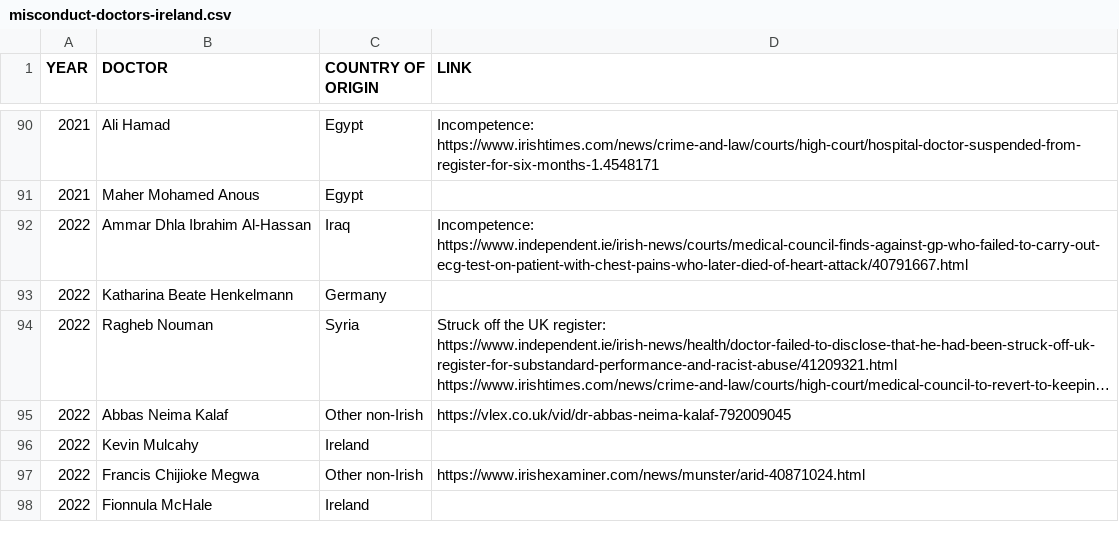
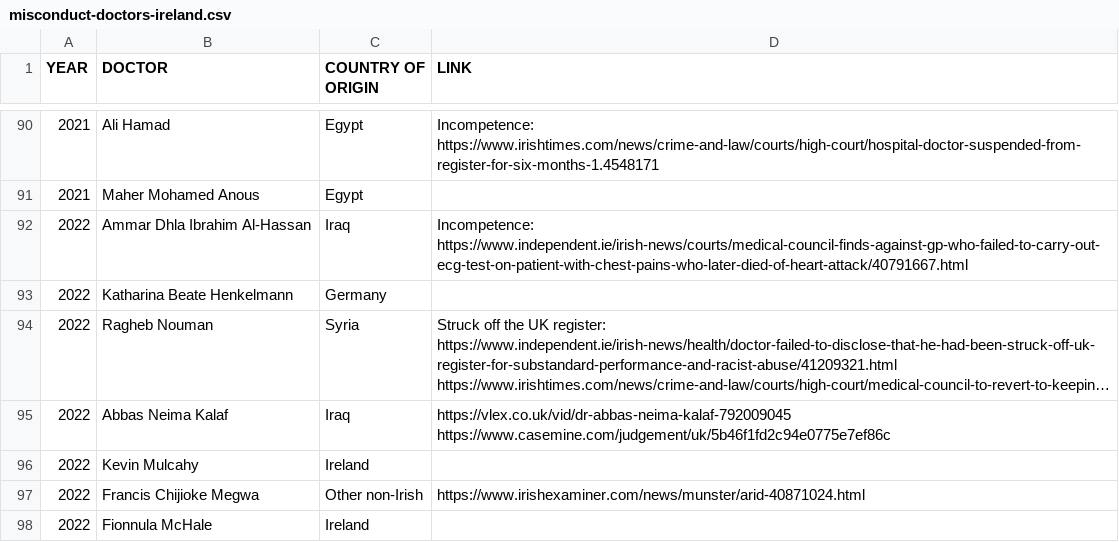
Before and after one commit to cliff-swan/doctors-misconduct-ireland, a CSV file: misconduct-doctors-ireland.csv, drawn as a sheet; only a part is shown, gaps mark what is left out; long unchanged cells end in …; the diff names each change by its address in the sheet, - before the commit and + after, or states it on an @@ line.

Commit message:
Update misconduct-doctors-ireland.csv

```diff
--- a/misconduct-doctors-ireland.csv
+++ b/misconduct-doctors-ireland.csv
-C95 (COUNTRY OF ORIGIN): Other non-Irish
+C95 (COUNTRY OF ORIGIN): Iraq
-D95 (LINK): https://vlex.co.uk/vid/dr-abbas-neima-kalaf-792009045
+D95 (LINK): https://vlex.co.uk/vid/dr-abbas-neima-kalaf-792009045 https://www.casemine.com/judgement/uk/5b46f1fd2c94e0775e7ef86c
```
